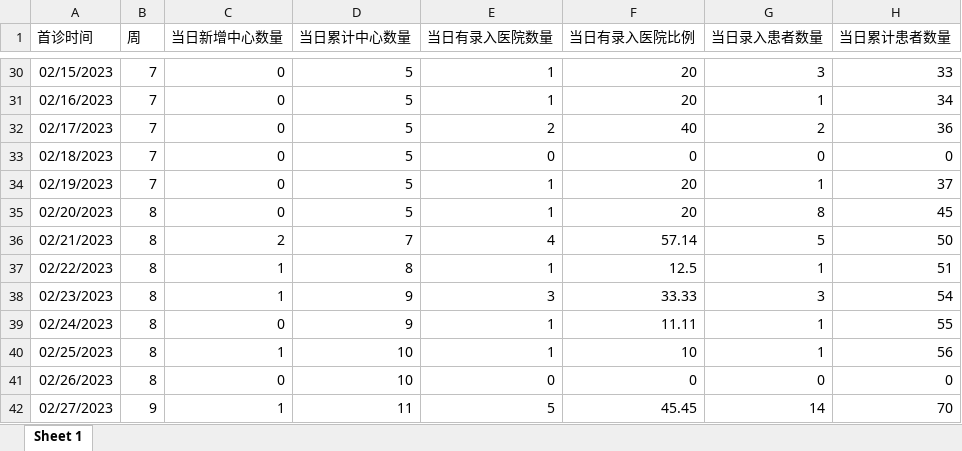
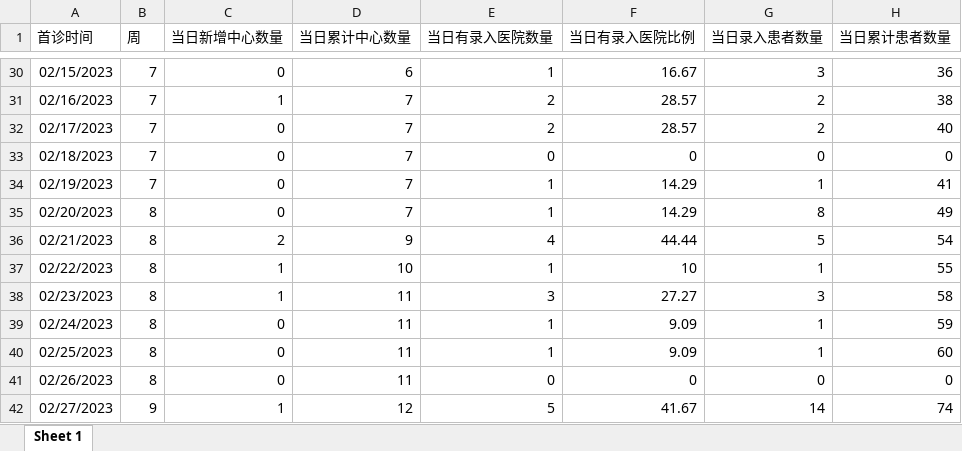
Before and after one commit to thisislinyu/asthmaapp0417, an Excel workbook: predict_dat1.xlsx, sheet Sheet 1, drawn as a sheet; only a part is shown, gaps mark what is left out; values as stored, in another font and other column widths than the file's, no borders; the diff covers the shown part only; the diff names each change by its address in the sheet, - before the commit and + after, or states it on an @@ line.

```diff
--- a/predict_dat1.xlsx (sheet Sheet 1)
+++ b/predict_dat1.xlsx (sheet Sheet 1)
-D30 (当日累计中心数量): 5
+D30 (当日累计中心数量): 6
-F30 (当日有录入医院比例): 20
+F30 (当日有录入医院比例): 16.67
-H30 (当日累计患者数量): 33
+H30 (当日累计患者数量): 36
-C31 (当日新增中心数量): 0
+C31 (当日新增中心数量): 1
-D31:D35 (当日累计中心数量): 5
+D31:D35 (当日累计中心数量): 7
-E31 (当日有录入医院数量): 1
+E31 (当日有录入医院数量): 2
-F31 (当日有录入医院比例): 20
+F31 (当日有录入医院比例): 28.57
-G31 (当日录入患者数量): 1
+G31 (当日录入患者数量): 2
-H31 (当日累计患者数量): 34
+H31 (当日累计患者数量): 38
-F32 (当日有录入医院比例): 40
+F32 (当日有录入医院比例): 28.57
-H32 (当日累计患者数量): 36
+H32 (当日累计患者数量): 40
-F34:F35 (当日有录入医院比例): 20
+F34:F35 (当日有录入医院比例): 14.29
-H34 (当日累计患者数量): 37
+H34 (当日累计患者数量): 41
-H35 (当日累计患者数量): 45
+H35 (当日累计患者数量): 49
-D36 (当日累计中心数量): 7
+D36 (当日累计中心数量): 9
-F36 (当日有录入医院比例): 57.14
+F36 (当日有录入医院比例): 44.44
-H36 (当日累计患者数量): 50
+H36 (当日累计患者数量): 54
-D37 (当日累计中心数量): 8
+D37 (当日累计中心数量): 10
-F37 (当日有录入医院比例): 12.5
+F37 (当日有录入医院比例): 10
-H37 (当日累计患者数量): 51
+H37 (当日累计患者数量): 55
-D38:D39 (当日累计中心数量): 9
+D38:D39 (当日累计中心数量): 11
-F38 (当日有录入医院比例): 33.33
+F38 (当日有录入医院比例): 27.27
-H38 (当日累计患者数量): 54
+H38 (当日累计患者数量): 58
-F39 (当日有录入医院比例): 11.11
+F39 (当日有录入医院比例): 9.09
-H39 (当日累计患者数量): 55
+H39 (当日累计患者数量): 59
-C40 (当日新增中心数量): 1
+C40 (当日新增中心数量): 0
-D40:D41 (当日累计中心数量): 10
+D40:D41 (当日累计中心数量): 11
-F40 (当日有录入医院比例): 10
+F40 (当日有录入医院比例): 9.09
-H40 (当日累计患者数量): 56
+H40 (当日累计患者数量): 60
-D42 (当日累计中心数量): 11
+D42 (当日累计中心数量): 12
-F42 (当日有录入医院比例): 45.45
+F42 (当日有录入医院比例): 41.67
-H42 (当日累计患者数量): 70
+H42 (当日累计患者数量): 74
```
Also changed, not shown: 14 added rows and 362 edited cells elsewhere in this sheet, data/map_province22.xlsx, data/信息表.xlsx, 48 other files.
